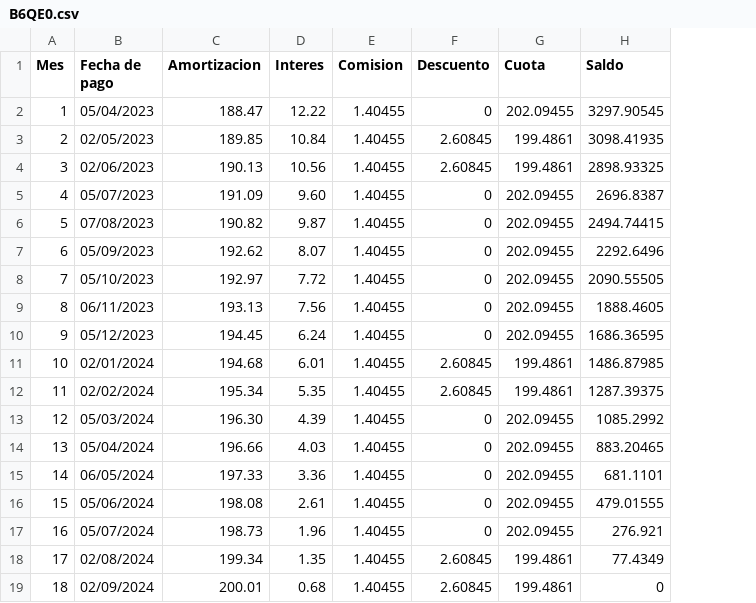
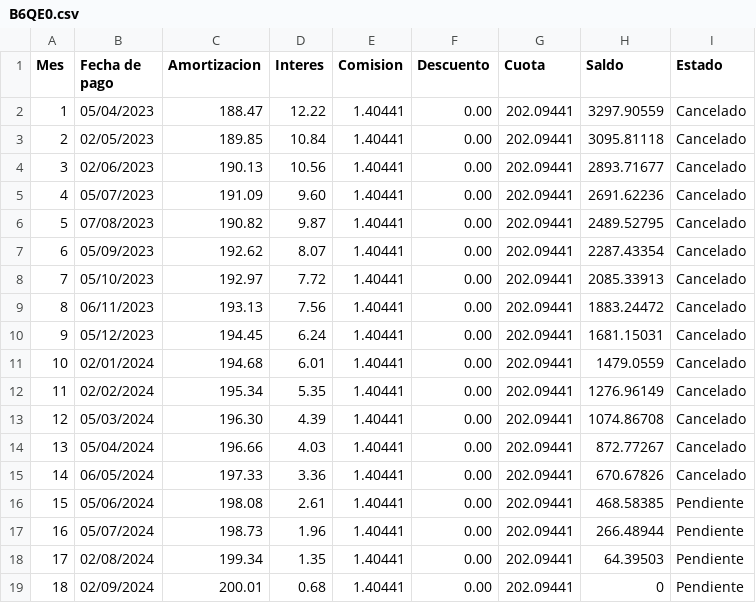
Before and after one commit to LeonidasGarcia/programa-seguimiento-de-deudas, a CSV file: datos/csvDatosDeuda/B6QE0.csv, drawn as a sheet; the diff names each change by its address in the sheet, - before the commit and + after, or states it on an @@ line.

```diff
--- a/datos/csvDatosDeuda/B6QE0.csv
+++ b/datos/csvDatosDeuda/B6QE0.csv
+column I (Estado), rows 2-19: Cancelado | Cancelado | Cancelado | Cancelado | Cancelado | Cancelado | Cancelado | Cancelado | Cancelado | Cancelado | Cancelado | Cancelado | Cancelado | Cancelado | Pendiente | Pendiente | Pendiente | Pendiente
-E2:E19 (Comision): 1.40455
+E2:E19 (Comision): 1.40441
-F2 (Descuento): 0
+F2 (Descuento): 0.00
-G2 (Cuota): 202.09455
+G2 (Cuota): 202.09441
-H2 (Saldo): 3297.90545
+H2 (Saldo): 3297.90559
-F3:F4 (Descuento): 2.60845
+F3:F4 (Descuento): 0.00
-G3:G4 (Cuota): 199.4861
+G3:G4 (Cuota): 202.09441
-H3 (Saldo): 3098.41935
+H3 (Saldo): 3095.81118
-H4 (Saldo): 2898.93325
+H4 (Saldo): 2893.71677
-F5:F10 (Descuento): 0
+F5:F10 (Descuento): 0.00
-G5:G10 (Cuota): 202.09455
+G5:G10 (Cuota): 202.09441
-H5 (Saldo): 2696.8387
+H5 (Saldo): 2691.62236
-H6 (Saldo): 2494.74415
+H6 (Saldo): 2489.52795
-H7 (Saldo): 2292.6496
+H7 (Saldo): 2287.43354
-H8 (Saldo): 2090.55505
+H8 (Saldo): 2085.33913
-H9 (Saldo): 1888.4605
+H9 (Saldo): 1883.24472
-H10 (Saldo): 1686.36595
+H10 (Saldo): 1681.15031
-F11:F12 (Descuento): 2.60845
+F11:F12 (Descuento): 0.00
-G11:G12 (Cuota): 199.4861
+G11:G12 (Cuota): 202.09441
-H11 (Saldo): 1486.87985
+H11 (Saldo): 1479.0559
-H12 (Saldo): 1287.39375
+H12 (Saldo): 1276.96149
-F13:F17 (Descuento): 0
+F13:F17 (Descuento): 0.00
-G13:G17 (Cuota): 202.09455
+G13:G17 (Cuota): 202.09441
-H13 (Saldo): 1085.2992
+H13 (Saldo): 1074.86708
-H14 (Saldo): 883.20465
+H14 (Saldo): 872.77267
-H15 (Saldo): 681.1101
+H15 (Saldo): 670.67826
-H16 (Saldo): 479.01555
+H16 (Saldo): 468.58385
-H17 (Saldo): 276.921
+H17 (Saldo): 266.48944
-F18:F19 (Descuento): 2.60845
+F18:F19 (Descuento): 0.00
-G18:G19 (Cuota): 199.4861
+G18:G19 (Cuota): 202.09441
-H18 (Saldo): 77.4349
+H18 (Saldo): 64.39503
```
Also changed, not shown: datos/csvDatosDeuda/1R8RE.csv, datos/csvDatosDeuda/52MSJ.csv, 37 other files.
